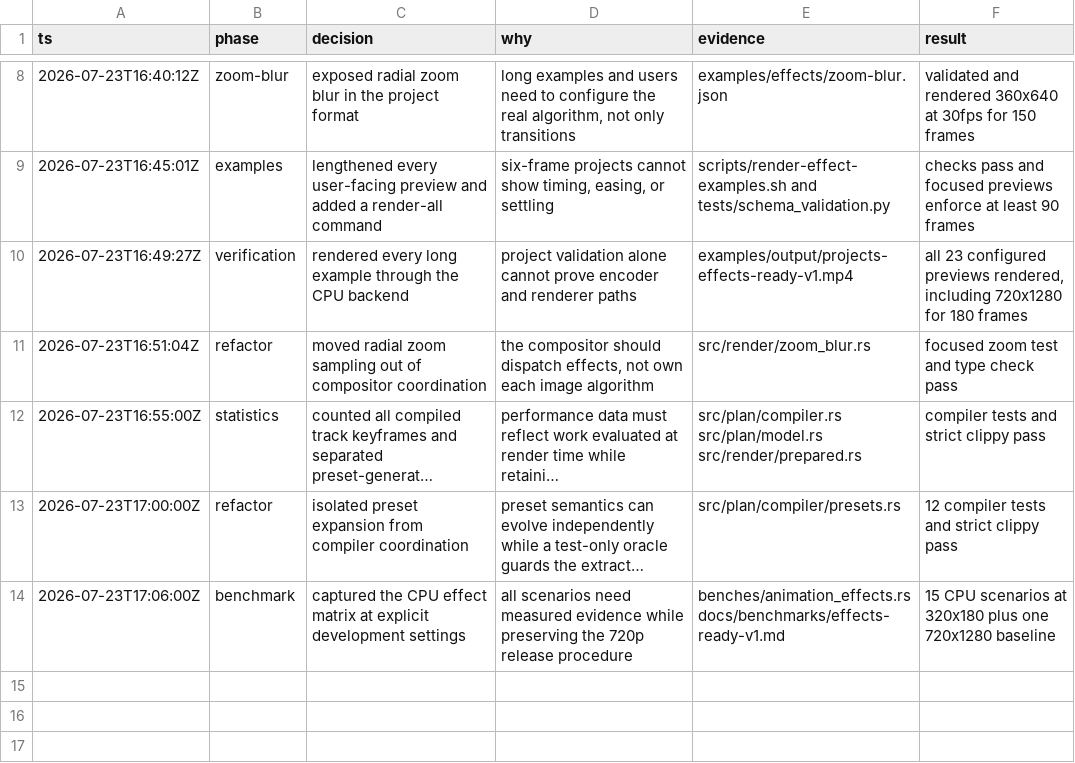
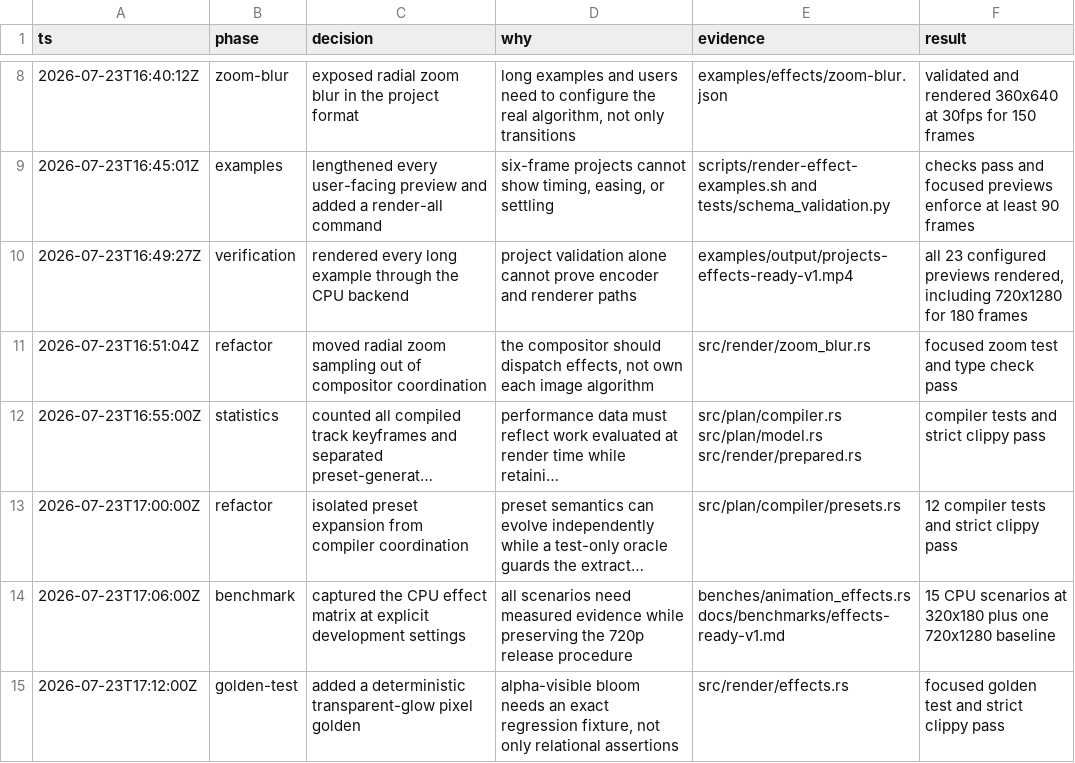
Before and after one commit to evgen2571/vestra, a TSV file: .audit/effects-ready-v1.tsv, drawn as a sheet; only a part is shown, gaps mark what is left out; long unchanged cells end in …; the diff names each change by its address in the sheet, - before the commit and + after, or states it on an @@ line.

Commit message:
test(effects): add transparent glow pixel golden

```diff
--- a/.audit/effects-ready-v1.tsv
+++ b/.audit/effects-ready-v1.tsv
+row 15: 2026-07-23T17:12:00Z | golden-test | added a deterministic transparent-glow pixel golden | alpha-visible bloom needs an exact regression fixture, not only relational assertions | src/render/effects.rs | focused golden test and strict clippy pass
```
Also changed, not shown: 1 other file.
